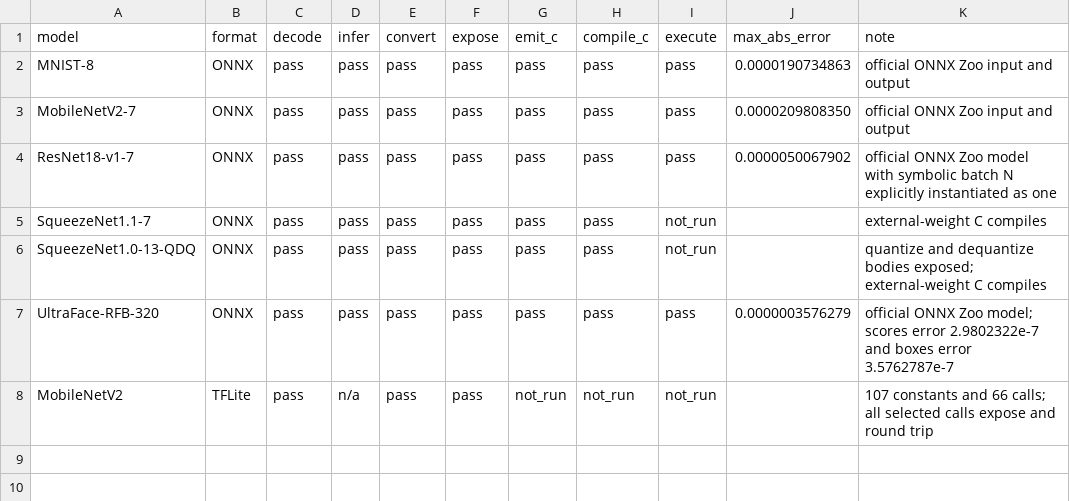
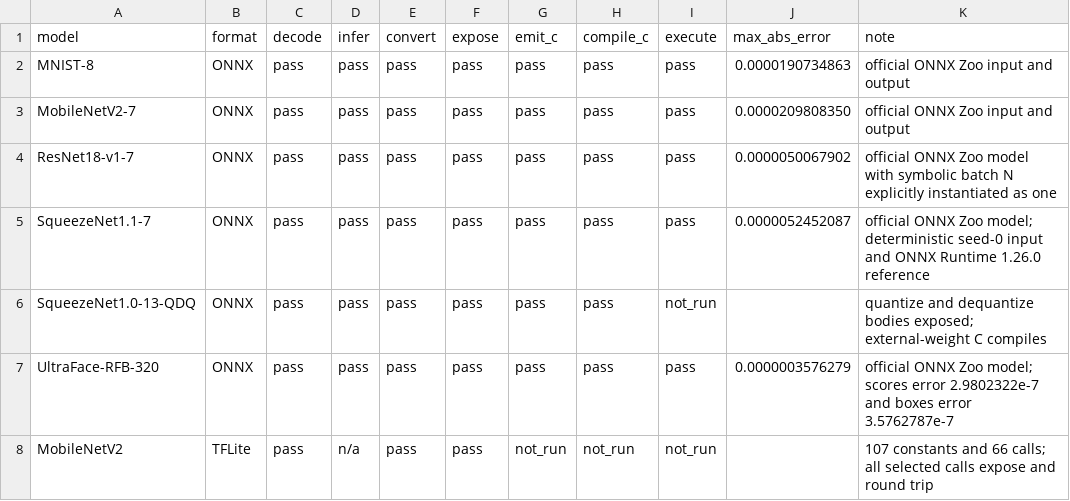
Before and after one commit to lancerstadium/joggle, a CSV file: paper/data/model-coverage-pilot.csv, drawn as a sheet.

Commit message:
Record generic kernel model pilot

```diff
--- a/paper/data/model-coverage-pilot.csv
+++ b/paper/data/model-coverage-pilot.csv
@@ -4,3 +4,3 @@ MobileNetV2-7,ONNX,pass,pass,pass,pass,pass,pass,pass,0.0000209808350,official O
 ResNet18-v1-7,ONNX,pass,pass,pass,pass,pass,pass,pass,0.0000050067902,official ONNX Zoo model with symbolic batch N explicitly instantiated as one
-SqueezeNet1.1-7,ONNX,pass,pass,pass,pass,pass,pass,not_run,,external-weight C compiles
+SqueezeNet1.1-7,ONNX,pass,pass,pass,pass,pass,pass,pass,0.0000052452087,"official ONNX Zoo model; deterministic seed-0 input and ONNX Runtime 1.26.0 reference"
 SqueezeNet1.0-13-QDQ,ONNX,pass,pass,pass,pass,pass,pass,not_run,,quantize and dequantize bodies exposed; external-weight C compiles
```
Also changed, not shown: 2 other files.
